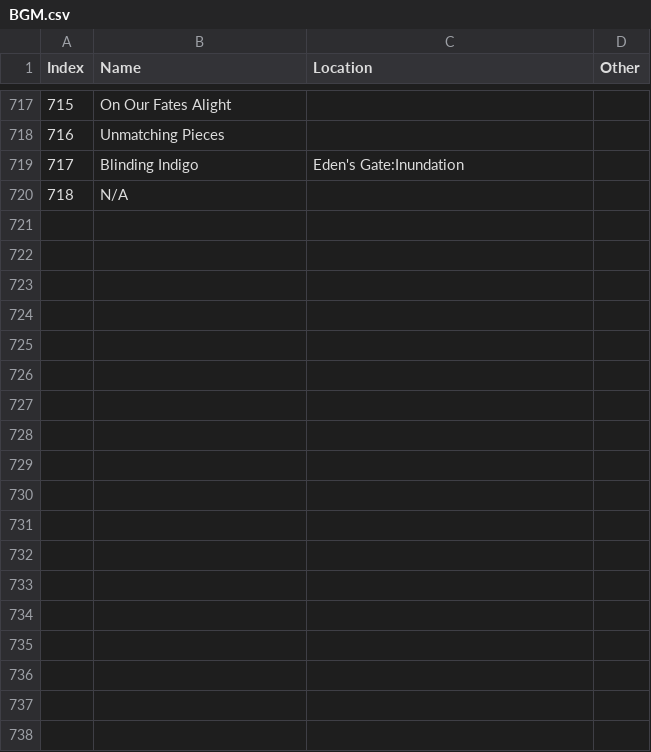
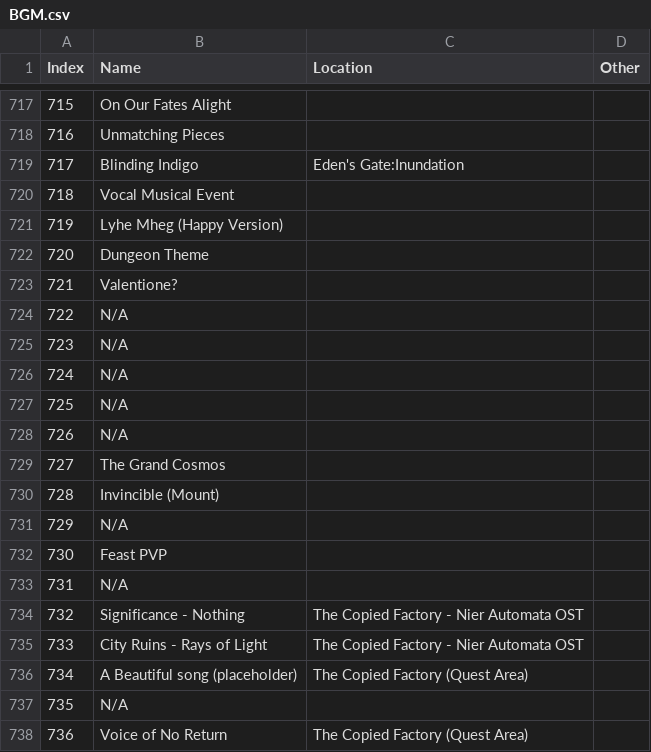
Before and after one commit to imchillin/CMTool, a CSV file: ConceptMatrix/Resources/BGM.csv, drawn as a sheet; only a part is shown, gaps mark what is left out; the diff covers the shown part only; the diff names each change by its address in the sheet, - before the commit and + after, or states it on an @@ line.

Commit message:
Update BGM.csv

```diff
--- a/ConceptMatrix/Resources/BGM.csv
+++ b/ConceptMatrix/Resources/BGM.csv
-B720 (Name): N/A
+B720 (Name): Vocal Musical Event
+row 721: 719 | Lyhe Mheg (Happy Version)
+row 722: 720 | Dungeon Theme
+row 723: 721 | Valentione?
+row 724: 722 | N/A
+row 725: 723 | N/A
+row 726: 724 | N/A
+row 727: 725 | N/A
+row 728: 726 | N/A
+row 729: 727 | The Grand Cosmos
+row 730: 728 | Invincible (Mount)
+row 731: 729 | N/A
+row 732: 730 | Feast PVP
+row 733: 731 | N/A
+row 734: 732 | Significance - Nothing | The Copied Factory - Nier Automata OST
+row 735: 733 | City Ruins - Rays of Light | The Copied Factory - Nier Automata OST
+row 736: 734 | A Beautiful song (placeholder) | The Copied Factory (Quest Area)
+row 737: 735 | N/A
+row 738: 736 | Voice of No Return | The Copied Factory (Quest Area)
```
Also changed, not shown: 14 added rows elsewhere in this file.
